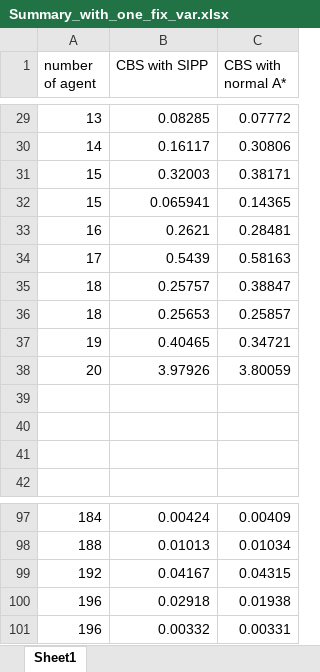
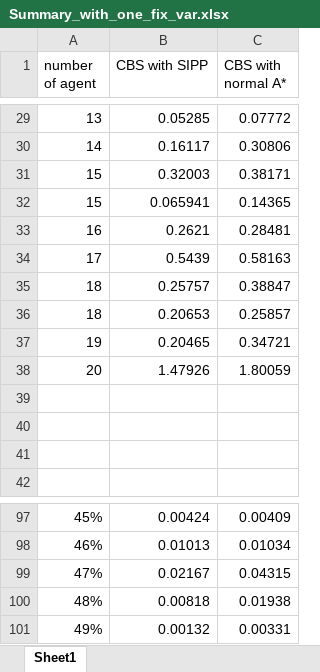
Before and after one commit to OkeyDokeyYooo/SIPP, an Excel workbook: summary/Summary_with_one_fix_var.xlsx, sheet Sheet1, drawn as a sheet; only a part is shown, gaps mark what is left out; values as stored, in another font and other column widths than the file's, no borders; charts and pictures not drawn; removed rows and columns are numbered as before the commit, all else as after; the diff covers the shown part only; the diff names each change by its address in the sheet, - before the commit and + after, or states it on an @@ line.

```diff
--- a/summary/Summary_with_one_fix_var.xlsx (sheet Sheet1)
+++ b/summary/Summary_with_one_fix_var.xlsx (sheet Sheet1)
-B29 (CBS with SIPP): 0.08285
+B29 (CBS with SIPP): 0.05285
-B36 (CBS with SIPP): 0.25653
+B36 (CBS with SIPP): 0.20653
-B37 (CBS with SIPP): 0.40465
+B37 (CBS with SIPP): 0.20465
-row 38: 20 | 3.97926 | 3.80059
+row 38: 20 | 1.47926 | 1.80059
-A97 (number of agent): 184
+A97 (number of agent): 45%
-A98 (number of agent): 188
+A98 (number of agent): 46%
-row 99: 192 | 0.04167 | 0.04315
-row 100: 196 | 0.02918 | 0.01938
-row 101: 196 | 0.00332 | 0.00331
+row 99: 47% | 0.02167 | 0.04315
+row 100: 48% | 0.00818 | 0.01938
+row 101: 49% | 0.00132 | 0.00331
```
Also changed, not shown: 34 added rows, 34 removed rows and 35 edited cells elsewhere in this sheet, charts or pictures, 10 other files.
